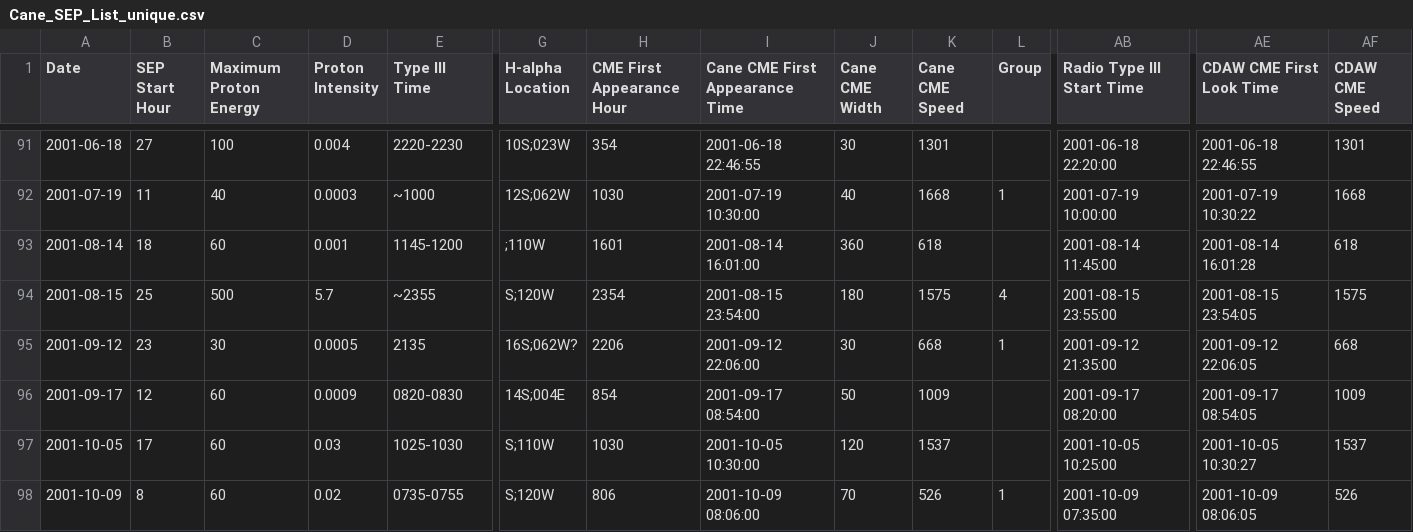
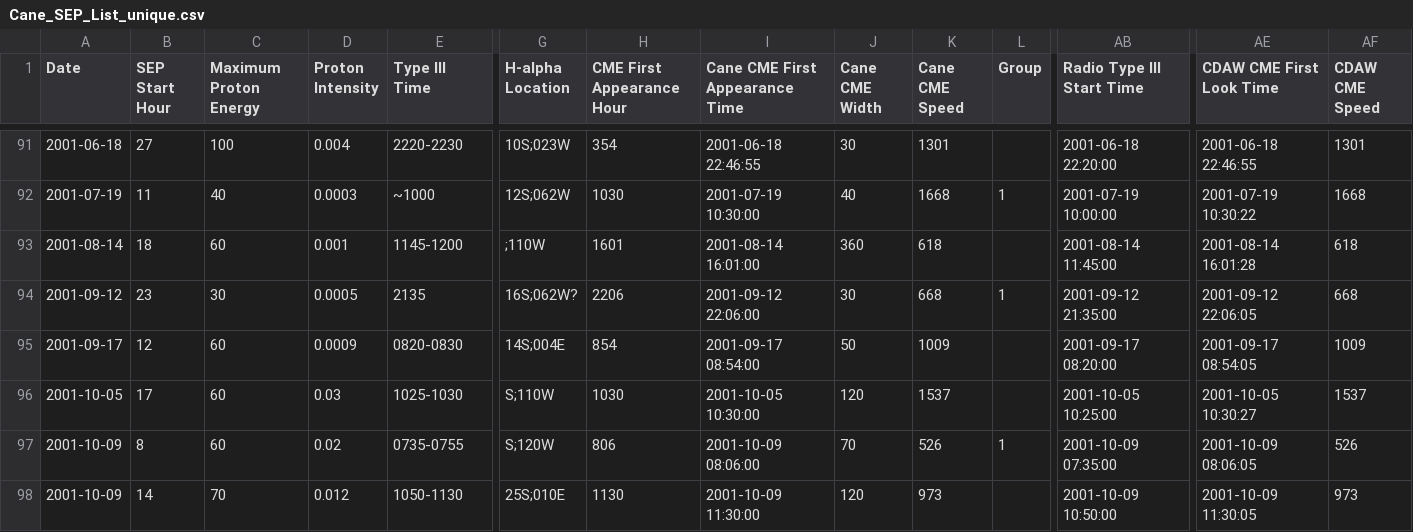
Before and after one commit to ktindiana/fetchsep, a CSV file: fetchsep/reference/Cane_SEP_List_unique.csv, drawn as a sheet; only a part is shown, gaps mark what is left out; the shorter side is filled out with more unchanged rows; rows hold the shown columns only; the diff names each change by its address in the sheet, - before the commit and + after, or states it on an @@ line.

Commit message:
Remove event from Cane unique list

```diff
--- a/fetchsep/reference/Cane_SEP_List_unique.csv
+++ b/fetchsep/reference/Cane_SEP_List_unique.csv
-row 94: 2001-08-15 | 25 | 500 | 5.7 | ~2355 | S;120W | 2354 | 2001-08-15 23:54:00 | 180 | 1575 | 4 | 2001-08-15 23:55:00 | 2001-08-15 23:54:05 | 1575
```
